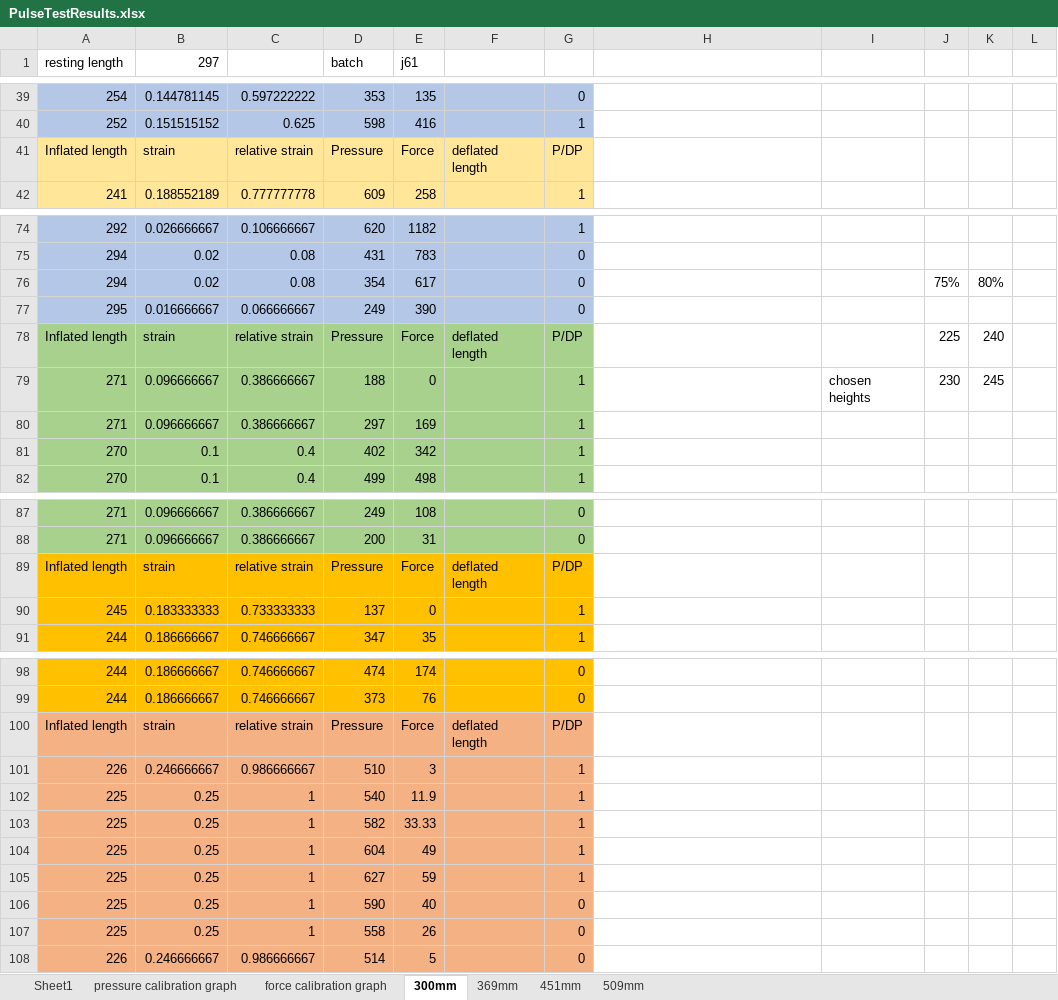
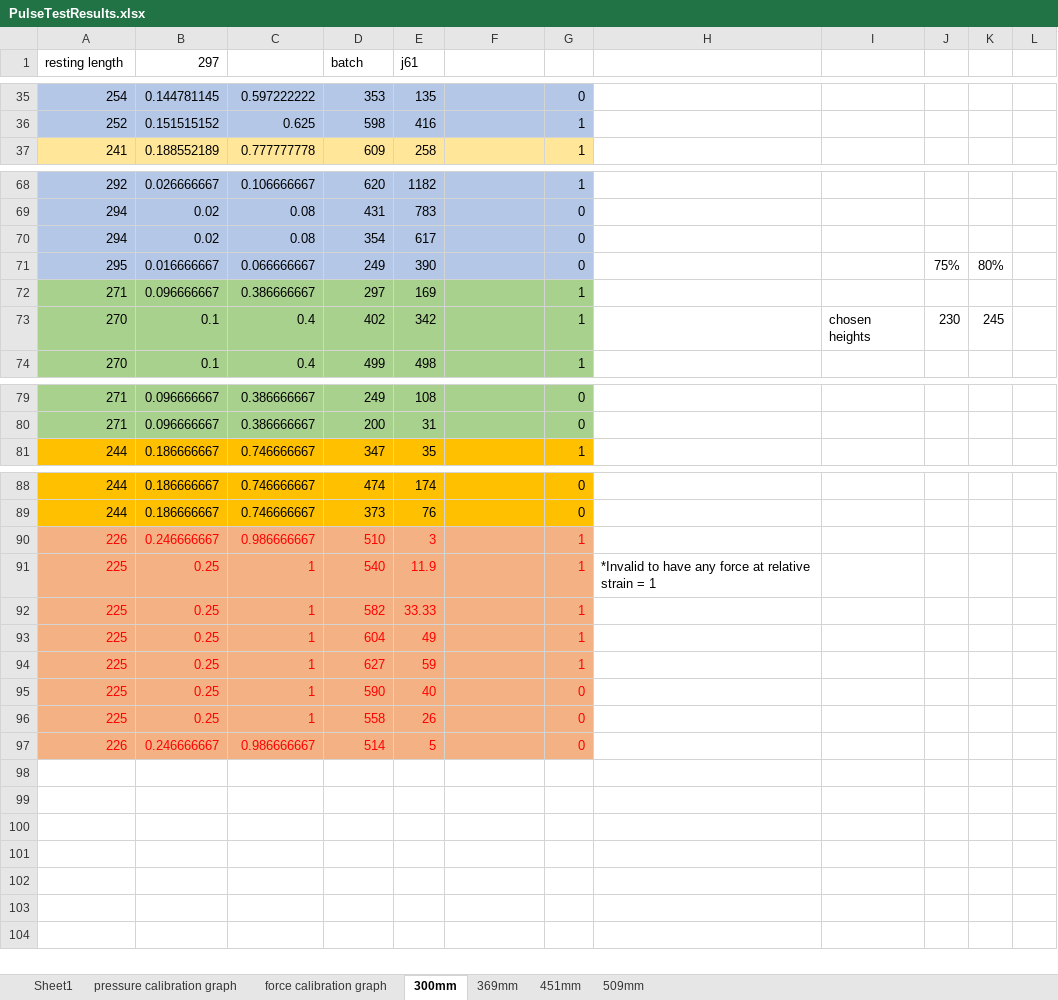
Before and after one commit to Agile-and-Adaptive-Robotics/Muscle_Sensory, an Excel workbook: BPA_Static_Characterization_Test/20mm_ForceLengthPressure/PulseTestResults.xlsx, sheet 300mm, drawn as a sheet; only a part is shown, gaps mark what is left out; values as stored, in another font and other column widths than the file's, no borders; removed rows and columns are numbered as before the commit, all else as after; the diff covers the shown part only; the diff names each change by its address in the sheet, - before the commit and + after, or states it on an @@ line.

Commit message:
Update PulseTestResults.xlsx

```diff
--- a/BPA_Static_Characterization_Test/20mm_ForceLengthPressure/PulseTestResults.xlsx (sheet 300mm)
+++ b/BPA_Static_Characterization_Test/20mm_ForceLengthPressure/PulseTestResults.xlsx (sheet 300mm)
-row 41: Inflated length | strain | relative strain | Pressure | Force | deflated length | P/DP
-J70: 75%
+J70: (empty)
-K70: 80%
+K70: (empty)
-J71: (empty)
+J71: 75%
-K71: (empty)
+K71: 80%
-row 78: Inflated length | strain | relative strain | Pressure | Force | deflated length | P/DP |  |  | 225 | 240
-row 79: 271 | 0.096666667 | 0.386666667 | 188 | 0 |  | 1 |  | chosen heights | 230 | 245
-I73: (empty)
+I73: chosen heights
-J73: (empty)
+J73: 230
-K73: (empty)
+K73: 245
-row 89: Inflated length | strain | relative strain | Pressure | Force | deflated length | P/DP
-row 90: 245 | 0.183333333 | 0.733333333 | 137 | 0 |  | 1
-row 100: Inflated length | strain | relative strain | Pressure | Force | deflated length | P/DP
-A90:E97 text colour: black
+A90:E97 text colour: #FF0000
-G90:G97 text colour: black
+G90:G97 text colour: #FF0000
-H91: (empty)
+H91: *Invalid to have any force at relative strain = 1
```
Also changed, not shown: 5 removed rows, 11 edited cells and cell formats elsewhere in this sheet, sheet 451mm, sheet 509mm, formulas that keep their value.
